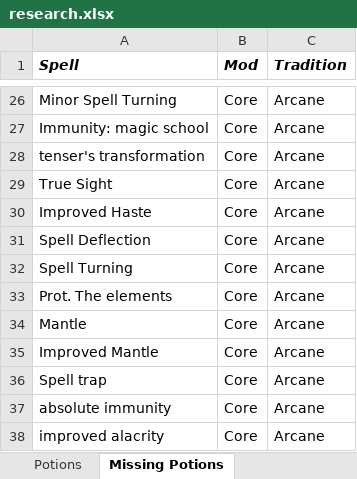
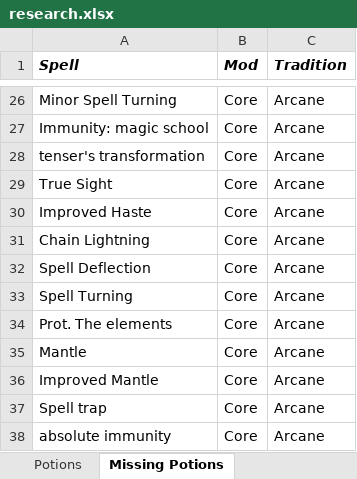
Before and after one commit to BardezAnAvatar/BGEE-Caster-Crafting, an Excel workbook: .research/research.xlsx, sheet Missing Potions, drawn as a sheet; only a part is shown, gaps mark what is left out; the shorter side is filled out with more unchanged rows; values as stored, in another font and other column widths than the file's, no borders; the diff names each change by its address in the sheet, - before the commit and + after, or states it on an @@ line.

Commit message:
Several potions in to creation recipes

```diff
--- a/.research/research.xlsx (sheet Missing Potions)
+++ b/.research/research.xlsx (sheet Missing Potions)
+row 31: Chain Lightning | Core | Arcane
```
Also changed, not shown: sheet Potions, 2 other files.
